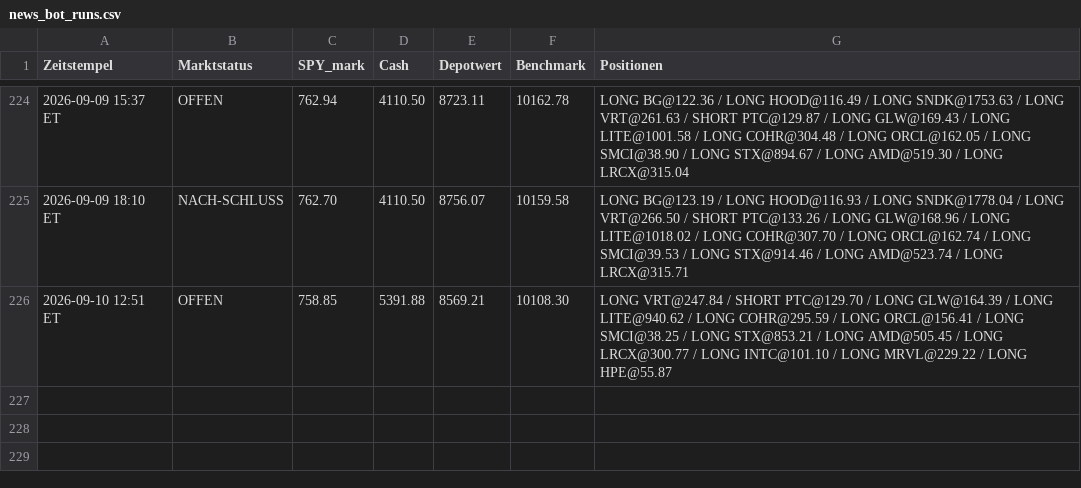
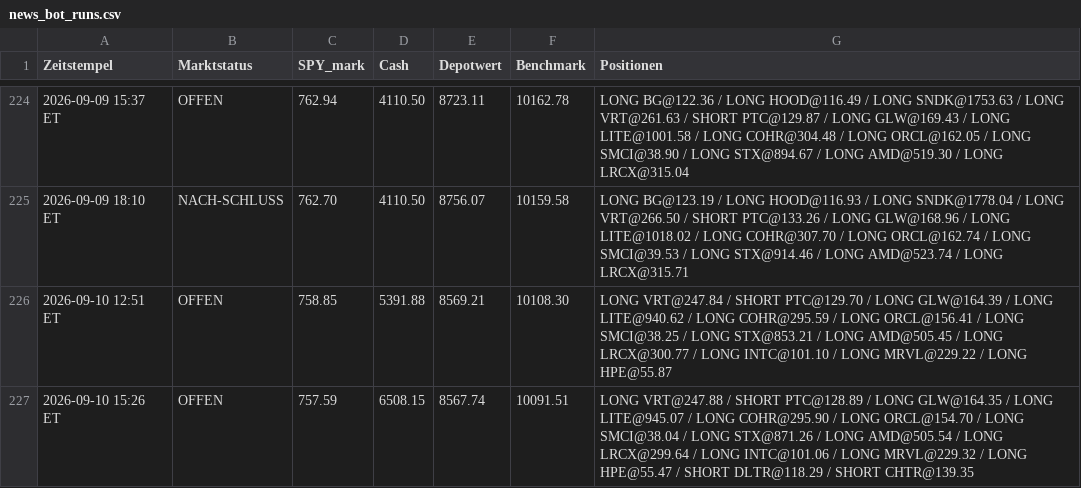
Before and after one commit to PatrickGerisch/NewsBot, a CSV file: news_bot_runs.csv, drawn as a sheet; only a part is shown, gaps mark what is left out.

```diff
--- a/news_bot_runs.csv
+++ b/news_bot_runs.csv
@@ -226 +226,2 @@ Zeitstempel,Marktstatus,SPY_mark,Cash,Depotwert,Benchmark,Positionen
 2026-09-10 12:51 ET,OFFEN,758.85,5391.88,8569.21,10108.30,LONG VRT@247.84 / SHORT PTC@129.70 / LONG GLW@164.39 / LONG LITE@940.62 / LONG COHR@295.59 / LONG ORCL@156.41 / LONG SMCI@38.25 / LONG STX@853.21 / LONG AMD@505.45 / LONG LRCX@300.77 / LONG INTC@101.10 / LONG MRVL@229.22 / LONG HPE@55.87
+2026-09-10 15:26 ET,OFFEN,757.59,6508.15,8567.74,10091.51,LONG VRT@247.88 / SHORT PTC@128.89 / LONG GLW@164.35 / LONG LITE@945.07 / LONG COHR@295.90 / LONG ORCL@154.70 / LONG SMCI@38.04 / LONG STX@871.26 / LONG AMD@505.54 / LONG LRCX@299.64 / LONG INTC@101.06 / LONG MRVL@229.32 / LONG HPE@55.47 / SHORT DLTR@118.29 / SHORT CHTR@139.35
```
Also changed, not shown: news_bot_alpaca_runs.csv, news_bot_daily_cache.csv, 16 other files.
